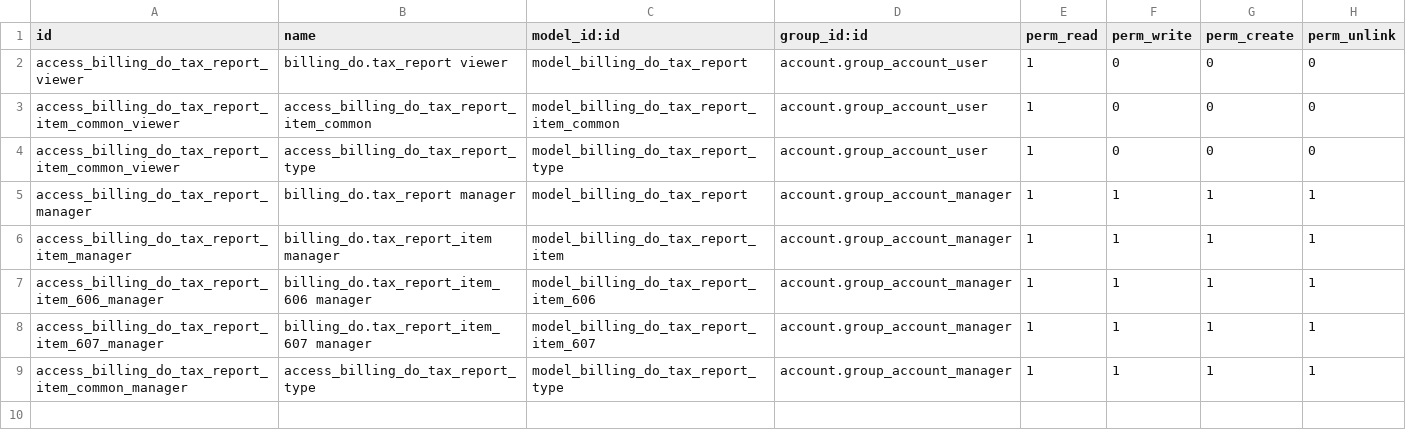
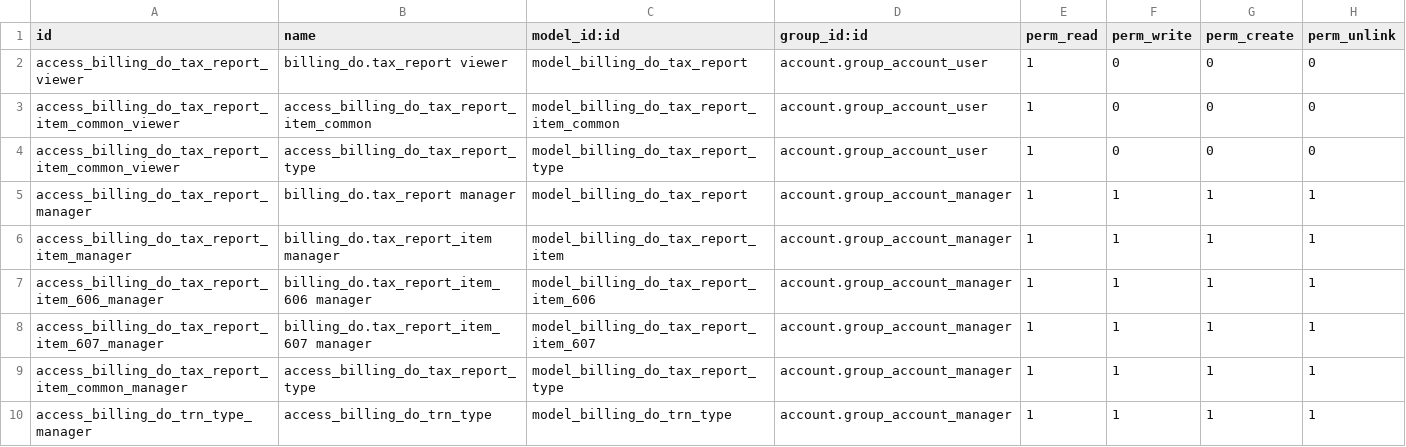
Before and after one commit to TonnyStark1998/odoo_test, a CSV file: odoo_invoicing_do/billing_do/security/ir.model.access.csv, drawn as a sheet.

Commit message:
Added permissions for group_account_manager.

```diff
--- a/odoo_invoicing_do/billing_do/security/ir.model.access.csv
+++ b/odoo_invoicing_do/billing_do/security/ir.model.access.csv
@@ -9 +9,2 @@ access_billing_do_tax_report_item_607_manager,billing_do.tax_report_item_607 man
 access_billing_do_tax_report_item_common_manager,access_billing_do_tax_report_type,model_billing_do_tax_report_type,account.group_account_manager,1,1,1,1
+access_billing_do_trn_type_manager,access_billing_do_trn_type,model_billing_do_trn_type,account.group_account_manager,1,1,1,1
```
Also changed, not shown: 1 other file.
